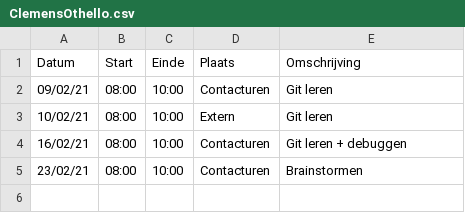
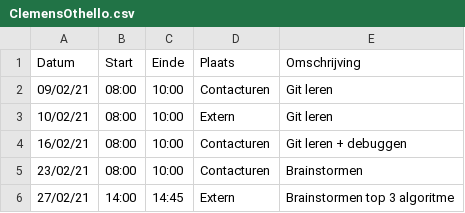
Before and after one commit to rtalwar2/WELCOME-TO-THE-MATRIX, a CSV file: logboeken/ClemensOthello.csv, drawn as a sheet; the diff names each change by its address in the sheet, - before the commit and + after, or states it on an @@ line.

Commit message:
Update ClemensOthello.csv

```diff
--- a/logboeken/ClemensOthello.csv
+++ b/logboeken/ClemensOthello.csv
+row 6: 27/02/21 | 14:00 | 14:45 | Extern | Brainstormen top 3 algoritme
```
